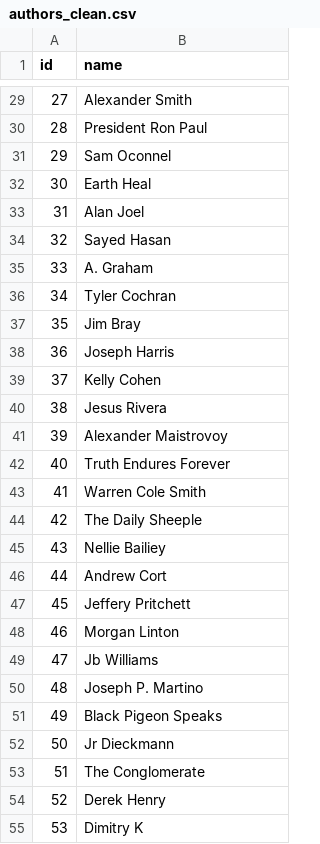
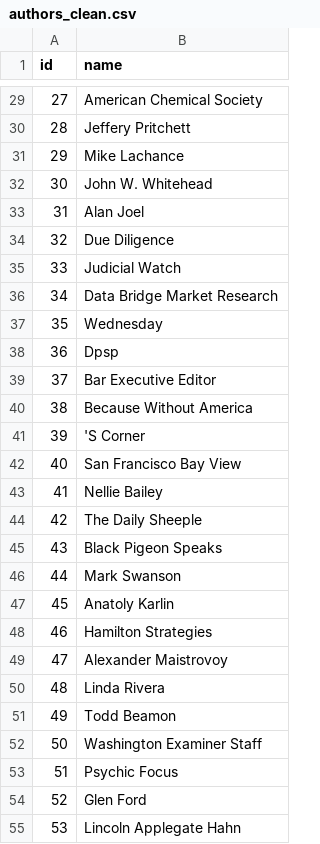
Before and after one commit to SystemOut1324/Datascience_Final_Project, a CSV file: Appendix/Data_git_ignore/clean_csv/authors_clean.csv, drawn as a sheet; only a part is shown, gaps mark what is left out; the diff covers the shown part only.

```diff
--- a/Appendix/Data_git_ignore/clean_csv/authors_clean.csv
+++ b/Appendix/Data_git_ignore/clean_csv/authors_clean.csv
@@ -29,27 +29,27 @@ id,name
-27,Alexander Smith
-28,President Ron Paul
-29,Sam Oconnel
-30,Earth Heal
+27,American Chemical Society
+28,Jeffery Pritchett
+29,Mike Lachance
+30,John W. Whitehead
 31,Alan Joel
-32,Sayed Hasan
-33,A. Graham
-34,Tyler Cochran
-35,Jim Bray
-36,Joseph Harris
-37,Kelly Cohen
-38,Jesus Rivera
-39,Alexander Maistrovoy
-40,Truth Endures Forever
-41,Warren Cole Smith
+32,Due Diligence
+33,Judicial Watch
+34,Data Bridge Market Research
+35,Wednesday
+36,Dpsp
+37,Bar Executive Editor
+38,Because Without America
+39,'S Corner
+40,San Francisco Bay View
+41,Nellie Bailey
 42,The Daily Sheeple
-43,Nellie Bailiey
-44,Andrew Cort
-45,Jeffery Pritchett
-46,Morgan Linton
-47,Jb Williams
-48,Joseph P. Martino
-49,Black Pigeon Speaks
-50,Jr Dieckmann
-51,The Conglomerate
-52,Derek Henry
-53,Dimitry K
+43,Black Pigeon Speaks
+44,Mark Swanson
+45,Anatoly Karlin
+46,Hamilton Strategies
+47,Alexander Maistrovoy
+48,Linda Rivera
+49,Todd Beamon
+50,Washington Examiner Staff
+51,Psychic Focus
+52,Glen Ford
+53,Lincoln Applegate Hahn
```
Also changed, not shown: 108 edited cells elsewhere in this file, Appendix/Data_git_ignore/clean_csv/authors_in.csv, Appendix/Data_git_ignore/clean_csv/meta_keywords_clean.csv, 10 other files.
